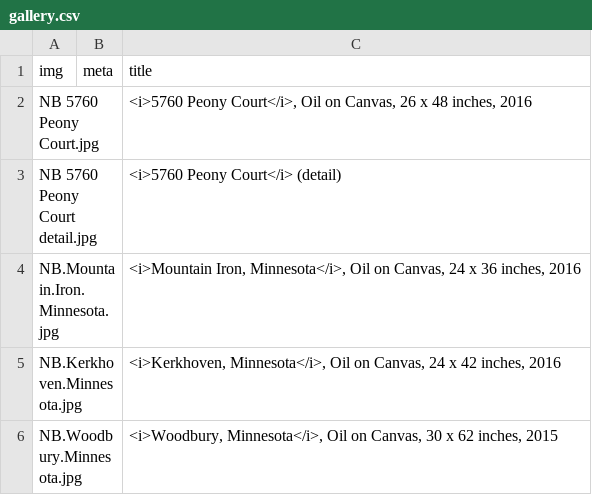
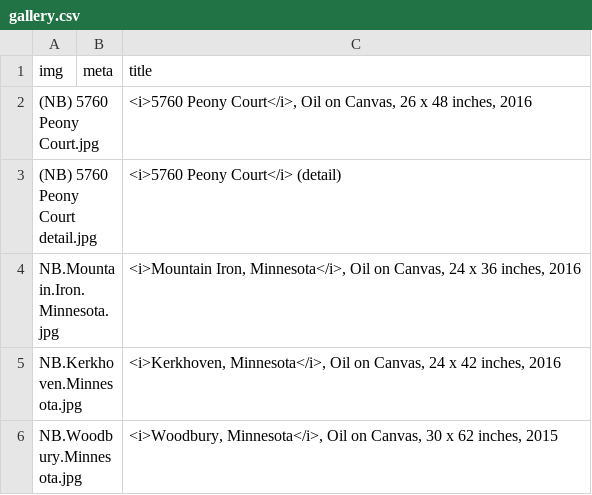
Before and after one commit to jeffhargarten/nateburbeck, a CSV file: paintings/gallery.csv, drawn as a sheet; only a part is shown.

Commit message:
Update gallery.csv

```diff
--- a/paintings/gallery.csv
+++ b/paintings/gallery.csv
@@ -1,4 +1,4 @@
 img,meta,title
-NB 5760 Peony Court.jpg,,"<i>5760 Peony Court</i>, Oil on Canvas, 26 x 48 inches, 2016"
-NB 5760 Peony Court detail.jpg,,"<i>5760 Peony Court</i> (detail)"
+(NB) 5760 Peony Court.jpg,,"<i>5760 Peony Court</i>, Oil on Canvas, 26 x 48 inches, 2016"
+(NB) 5760 Peony Court detail.jpg,,"<i>5760 Peony Court</i> (detail)"
 NB.Mountain.Iron.Minnesota.jpg,,"<i>Mountain Iron, Minnesota</i>, Oil on Canvas, 24 x 36 inches, 2016"
```
